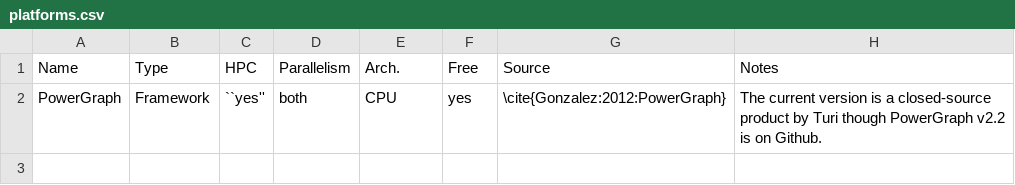
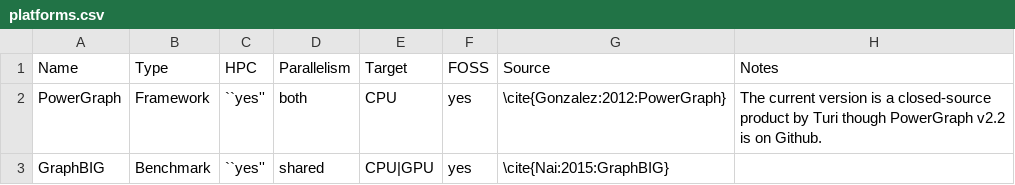
Before and after one commit to HPCL/easy-parallel-graph, a CSV file: report/platforms.csv, drawn as a sheet.

Commit message:
Added one platform and expanded explanation.
Added the bib file. Still need to make auto-generation of results,
and the same for hardware information and other stuff.

```diff
--- a/report/platforms.csv
+++ b/report/platforms.csv
@@ -1,2 +1,3 @@
-Name,Type,HPC,Parallelism,Arch.,Free,Source,Notes
+Name,Type,HPC,Parallelism,Target,FOSS,Source,Notes
 PowerGraph,Framework,``yes'',both,CPU,yes,\cite{Gonzalez:2012:PowerGraph},The current version is a closed-source product by Turi though PowerGraph v2.2 is on Github.
+GraphBIG,Benchmark,``yes'',shared,CPU|GPU,yes,\cite{Nai:2015:GraphBIG},
```
Also changed, not shown: 3 other files.
